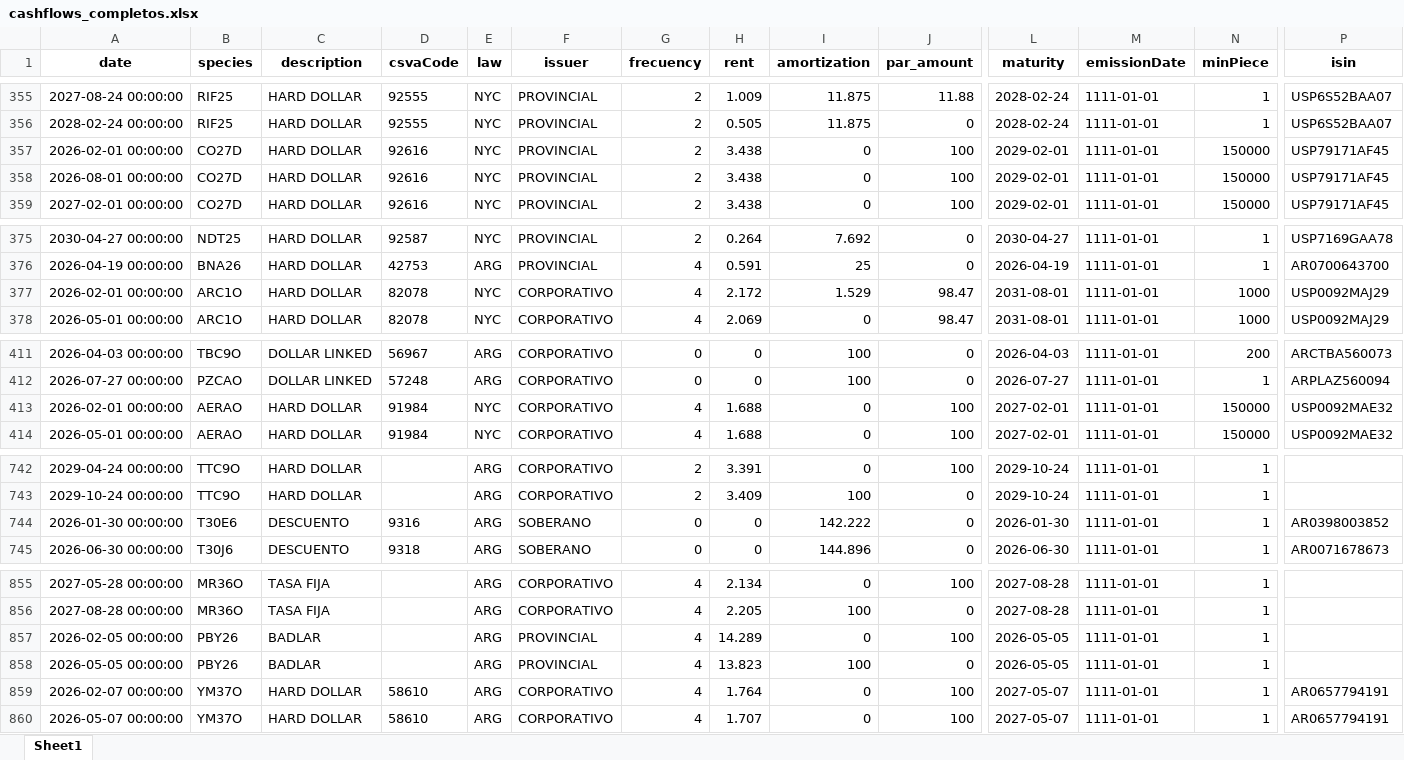
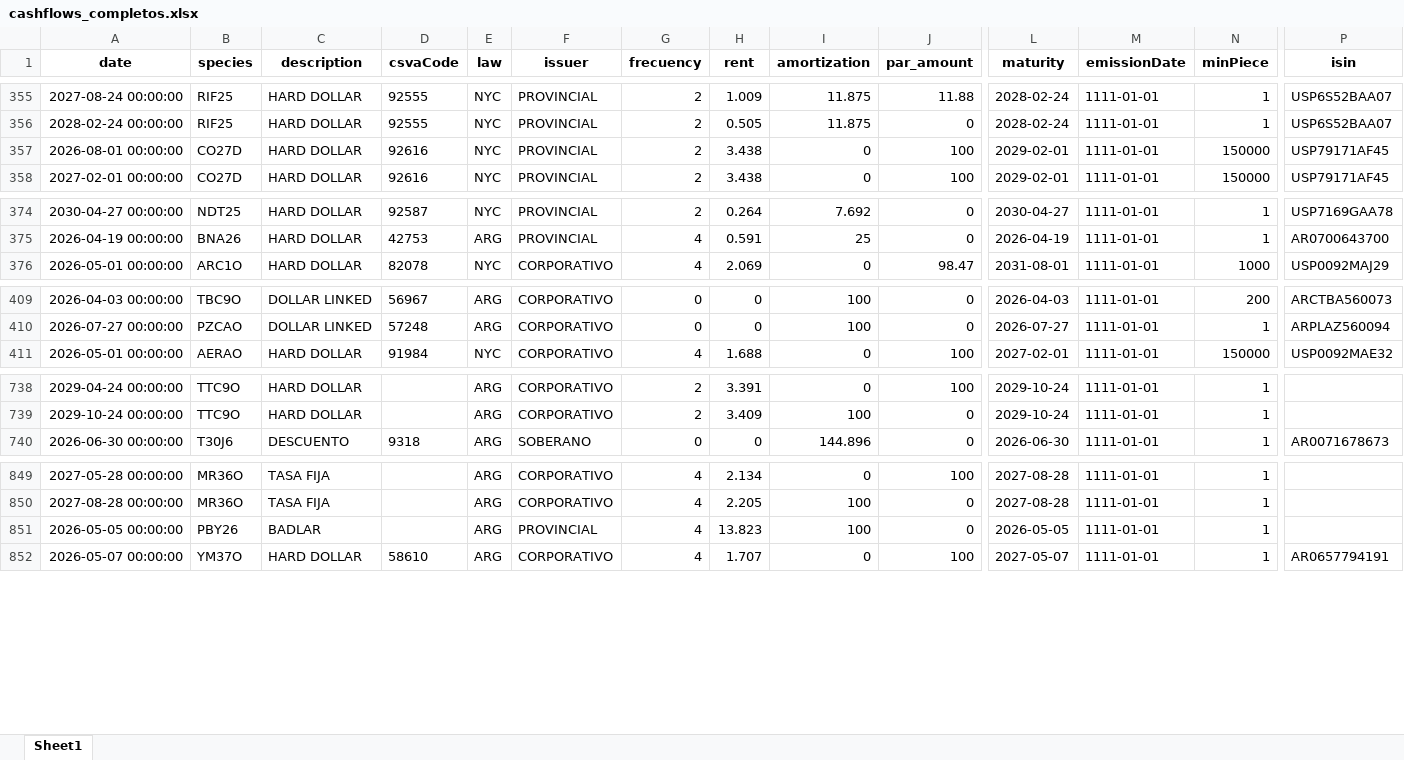
Before and after one commit to pilibottazzi/NEIX-Workbench, an Excel workbook: data/cashflows_completos.xlsx, sheet Sheet1, drawn as a sheet; only a part is shown, gaps mark what is left out; values as stored, in another font and other column widths than the file's, no borders; removed rows and columns are numbered as before the commit, all else as after; rows hold the shown columns only; the diff covers the shown part only; the diff names each change by its address in the sheet, - before the commit and + after, or states it on an @@ line.

Commit message:
Add files via upload

```diff
--- a/data/cashflows_completos.xlsx (sheet Sheet1)
+++ b/data/cashflows_completos.xlsx (sheet Sheet1)
-row 357: 2026-02-01 00:00:00 | CO27D | HARD DOLLAR | 92616 | NYC | PROVINCIAL | 2 | 3.438 | 0 | 100 | 2029-02-01 | 1111-01-01 | 150000 | USP79171AF45
-row 377: 2026-02-01 00:00:00 | ARC1O | HARD DOLLAR | 82078 | NYC | CORPORATIVO | 4 | 2.172 | 1.529 | 98.47 | 2031-08-01 | 1111-01-01 | 1000 | USP0092MAJ29
-row 413: 2026-02-01 00:00:00 | AERAO | HARD DOLLAR | 91984 | NYC | CORPORATIVO | 4 | 1.688 | 0 | 100 | 2027-02-01 | 1111-01-01 | 150000 | USP0092MAE32
-row 744: 2026-01-30 00:00:00 | T30E6 | DESCUENTO | 9316 | ARG | SOBERANO | 0 | 0 | 142.222 | 0 | 2026-01-30 | 1111-01-01 | 1 | AR0398003852
-row 857: 2026-02-05 00:00:00 | PBY26 | BADLAR |  | ARG | PROVINCIAL | 4 | 14.289 | 0 | 100 | 2026-05-05 | 1111-01-01 | 1
-row 859: 2026-02-07 00:00:00 | YM37O | HARD DOLLAR | 58610 | ARG | CORPORATIVO | 4 | 1.764 | 0 | 100 | 2027-05-07 | 1111-01-01 | 1 | AR0657794191
```
Also changed, not shown: 39 added rows and 3 removed rows elsewhere in this sheet.
